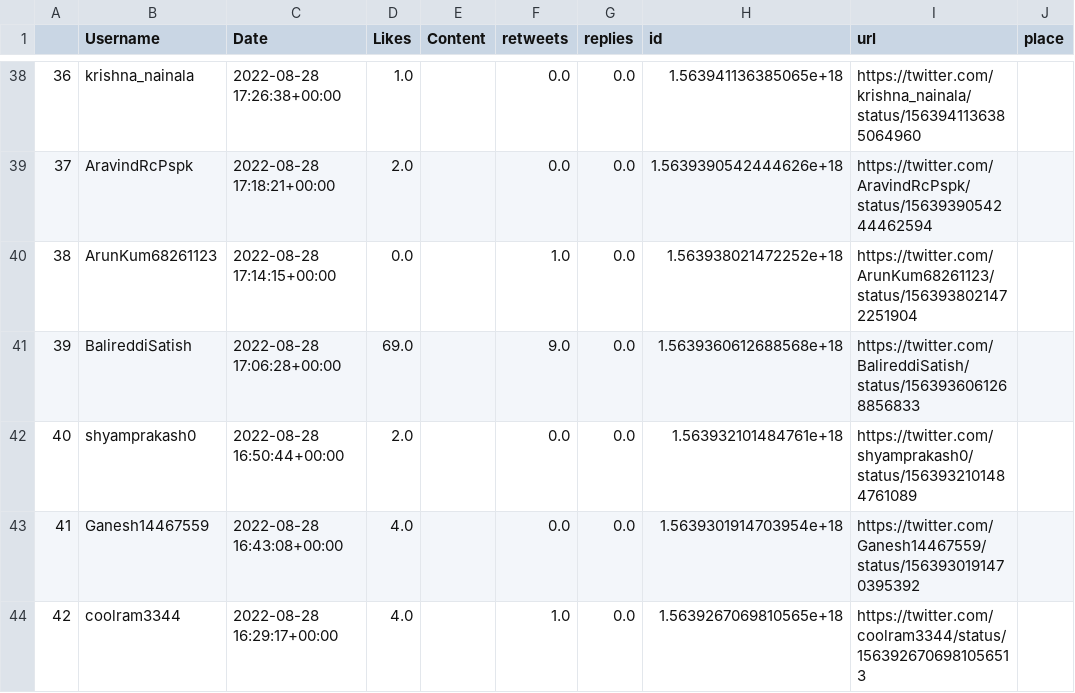
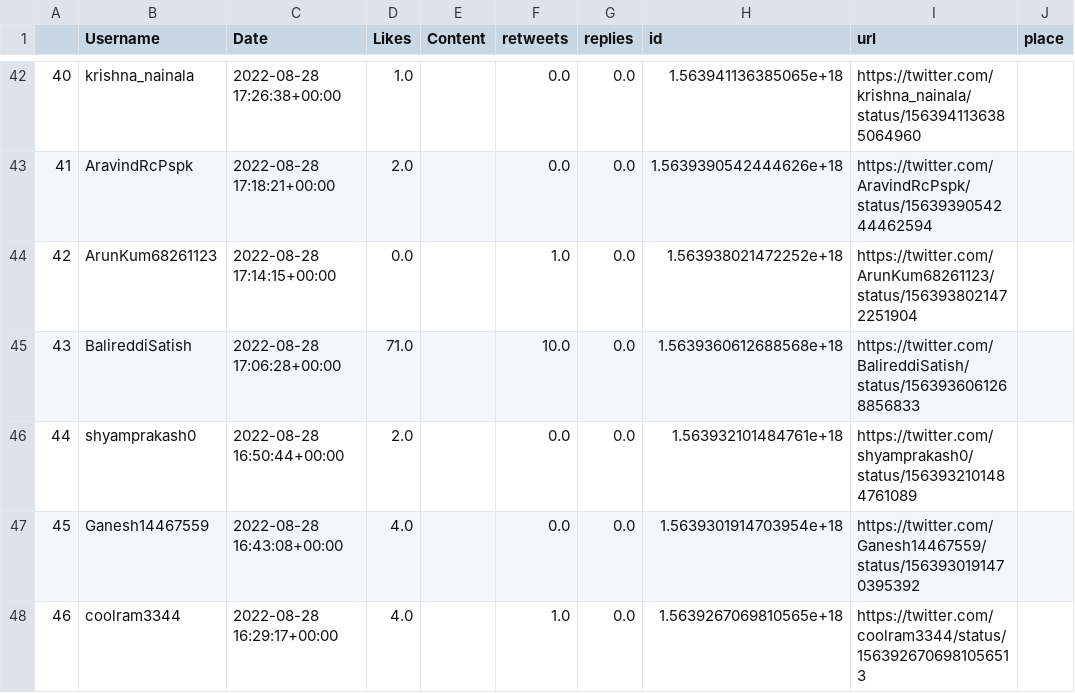
Before and after one commit to harishindl/janasenatweetdashboard, a CSV file: myjanasena_mycontribution_all_tweets.csv, drawn as a sheet; only a part is shown, gaps mark what is left out; addresses are those after the commit; the diff covers the shown part only; the diff names each change by its address in the sheet, - before the commit and + after, or states it on an @@ line.

Commit message:
committing files

```diff
--- a/myjanasena_mycontribution_all_tweets.csv
+++ b/myjanasena_mycontribution_all_tweets.csv
@@ column A renumbered from row 6 down @@
-D45 (Likes): 69.0
+D45 (Likes): 71.0
-F45 (retweets): 9.0
+F45 (retweets): 10.0
```
Also changed, not shown: 4 added rows and 102 edited cells elsewhere in this file.
